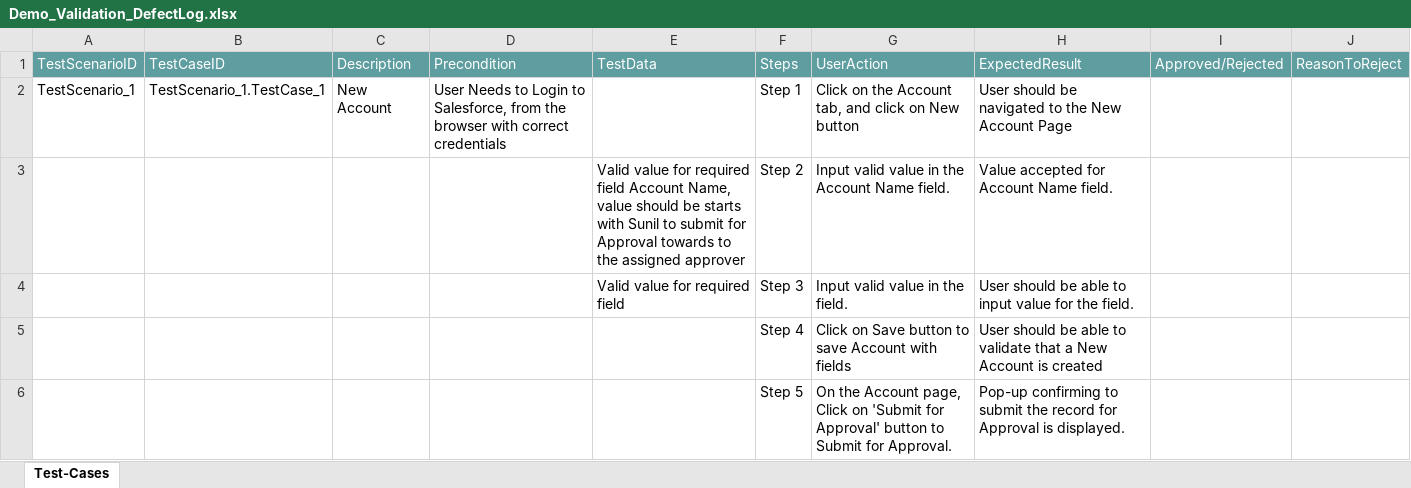
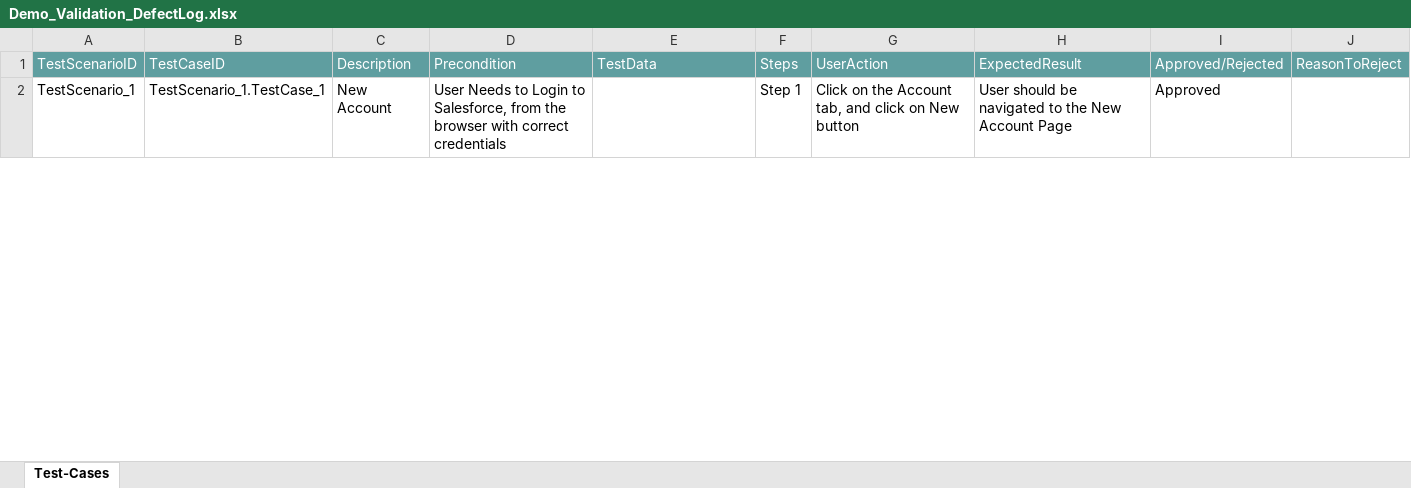
Before and after one commit to ShaikMohamedIrfan/Regressiontest, an Excel workbook: Demo_Validation_DefectLog.xlsx, sheet Test-Cases, drawn as a sheet; only a part is shown; values as stored, in another font and other column widths than the file's, no borders; table styles not drawn; the diff covers the shown part only; the diff names each change by its address in the sheet, - before the commit and + after, or states it on an @@ line.

Commit message:
Add files via upload

```diff
--- a/Demo_Validation_DefectLog.xlsx (sheet Test-Cases)
+++ b/Demo_Validation_DefectLog.xlsx (sheet Test-Cases)
-I2: (empty)
+I2: Approved
@@ row 3 hidden:  |  |  |  | Valid value for required field Account Name, value should be starts with Sunil to submit for Approval towards to the assigned approver | Step 2 | Input valid value in the Account Name field. | Value accepted for Account Name field. @@
@@ row 4 hidden:  |  |  |  | Valid value for required field | Step 3 | Input valid value in the field. | User should be able to input value for the field. @@
@@ row 5 hidden:  |  |  |  |  | Step 4 | Click on Save button to save Account with fields | User should be able to validate that a New Account is created @@
@@ row 6 hidden:  |  |  |  |  | Step 5 | On the Account page, Click on 'Submit for Approval' button to Submit for Approval. | Pop-up confirming to submit the record for Approval is displayed. @@
```
Also changed, not shown: 50 hidden or unhidden rows and 14 edited cells elsewhere in this sheet.
